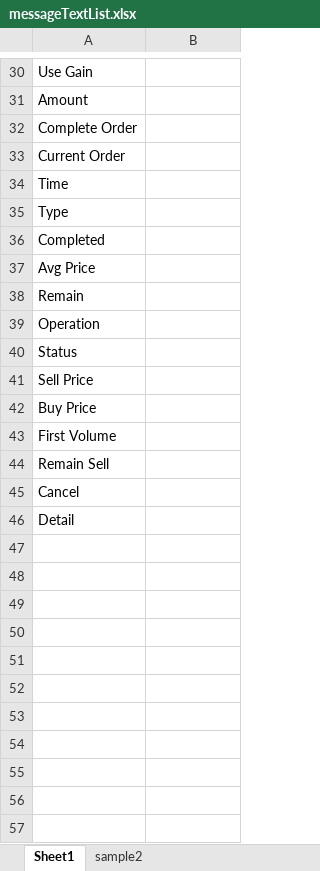
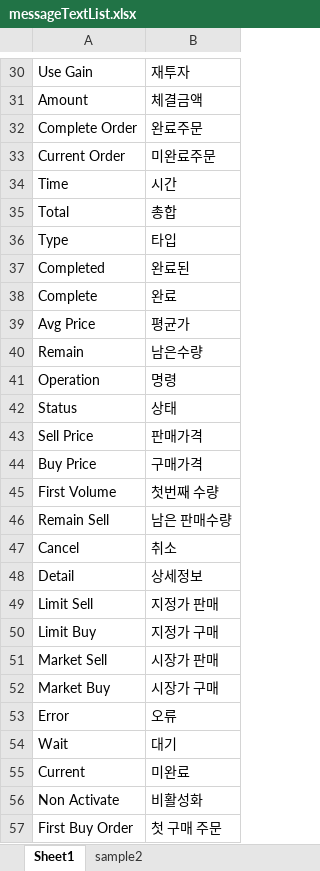
Before and after one commit to khjang4848/TxtToJsonConvert, an Excel workbook: CSVToJsonTest/messageTextList.xlsx, sheet Sheet1, drawn as a sheet; only a part is shown, gaps mark what is left out; values as stored, in another font and other column widths than the file's, no borders; addresses are those after the commit; the diff covers the shown part only; the diff names each change by its address in the sheet, - before the commit and + after, or states it on an @@ line.

```diff
--- a/CSVToJsonTest/messageTextList.xlsx (sheet Sheet1)
+++ b/CSVToJsonTest/messageTextList.xlsx (sheet Sheet1)
-B30: (empty)
+B30: 재투자
-B31: (empty)
+B31: 체결금액
-B32: (empty)
+B32: 완료주문
-B33: (empty)
+B33: 미완료주문
-B34: (empty)
+B34: 시간
+row 35: Total | 총합
-B36: (empty)
+B36: 타입
-B37: (empty)
+B37: 완료된
+row 38: Complete | 완료
-B39: (empty)
+B39: 평균가
-B40: (empty)
+B40: 남은수량
-B41: (empty)
+B41: 명령
-B42: (empty)
+B42: 상태
-B43: (empty)
+B43: 판매가격
-B44: (empty)
+B44: 구매가격
-B45: (empty)
+B45: 첫번째 수량
-B46: (empty)
+B46: 남은 판매수량
-B47: (empty)
+B47: 취소
-B48: (empty)
+B48: 상세정보
+row 49: Limit Sell | 지정가 판매
+row 50: Limit Buy | 지정가 구매
+row 51: Market Sell | 시장가 판매
+row 52: Market Buy | 시장가 구매
+row 53: Error | 오류
+row 54: Wait | 대기
+row 55: Current | 미완료
+row 56: Non Activate | 비활성화
+row 57: First Buy Order | 첫 구매 주문
```
Also changed, not shown: 13 added rows and 28 edited cells elsewhere in this sheet, sheet sample2, 6 other files.
